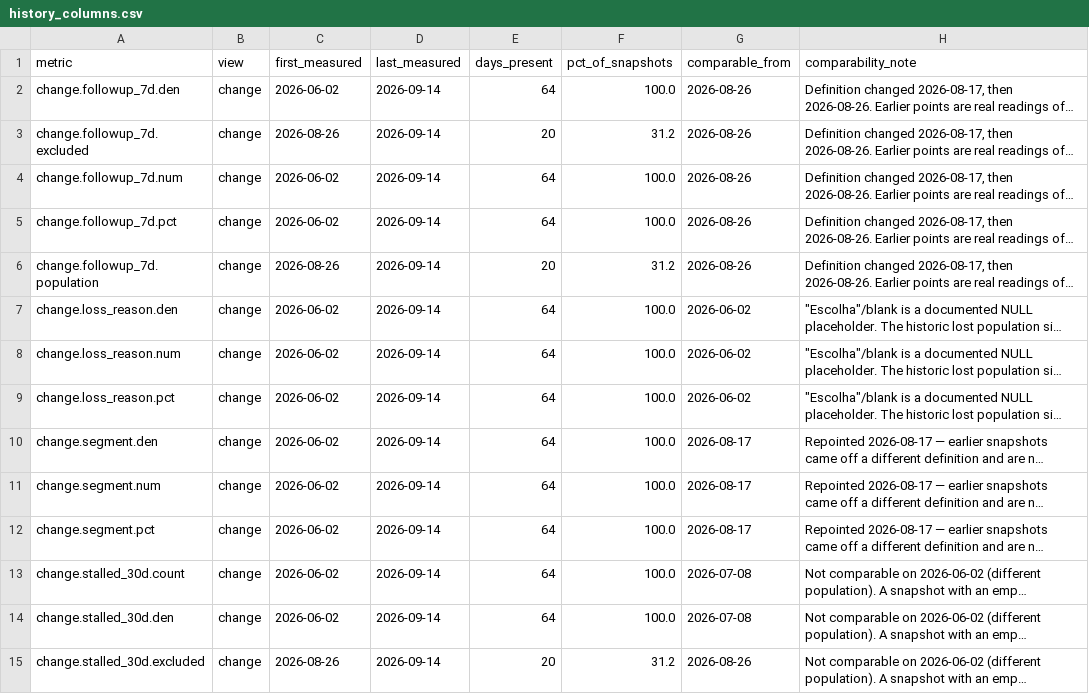
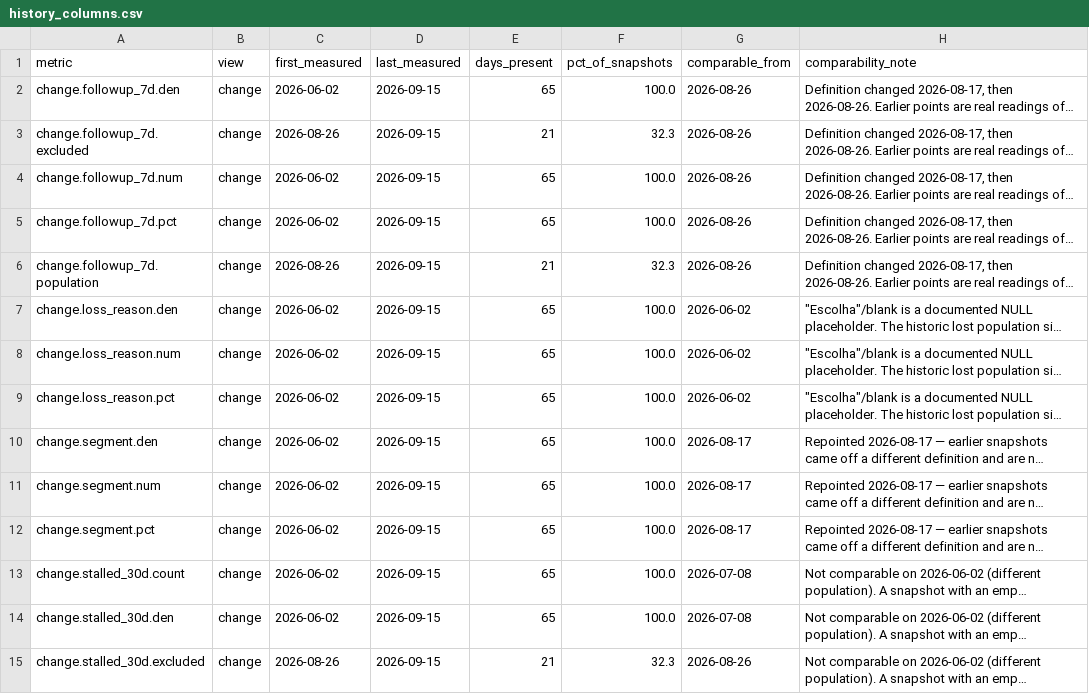
Before and after one commit to sly-leo/windoor-dashboards, a CSV file: history_columns.csv, drawn as a sheet; only a part is shown; long unchanged cells end in …; the diff covers the shown part only; the diff names each change by its address in the sheet, - before the commit and + after, or states it on an @@ line.

```diff
--- a/history_columns.csv
+++ b/history_columns.csv
-D2:D15 (last_measured): 2026-09-14
+D2:D15 (last_measured): 2026-09-15
-E2 (days_present): 64
+E2 (days_present): 65
-E3 (days_present): 20
+E3 (days_present): 21
-F3 (pct_of_snapshots): 31.2
+F3 (pct_of_snapshots): 32.3
-E4:E5 (days_present): 64
+E4:E5 (days_present): 65
-E6 (days_present): 20
+E6 (days_present): 21
-F6 (pct_of_snapshots): 31.2
+F6 (pct_of_snapshots): 32.3
-E7:E14 (days_present): 64
+E7:E14 (days_present): 65
-E15 (days_present): 20
+E15 (days_present): 21
-F15 (pct_of_snapshots): 31.2
+F15 (pct_of_snapshots): 32.3
```
Also changed, not shown: 82 edited cells elsewhere in this file, history.csv, history_meta.csv, 1 other file.
